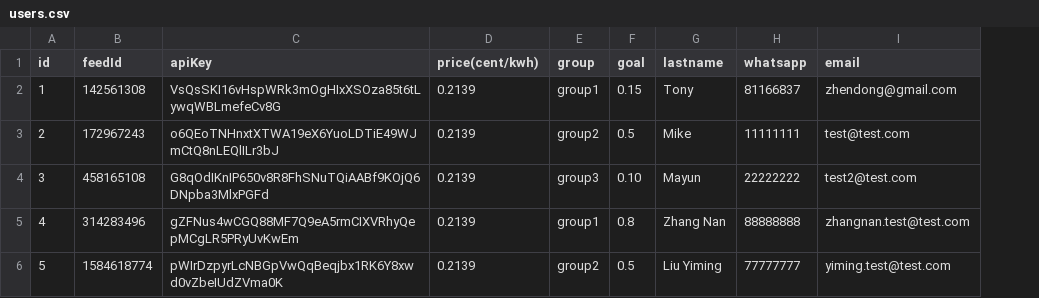
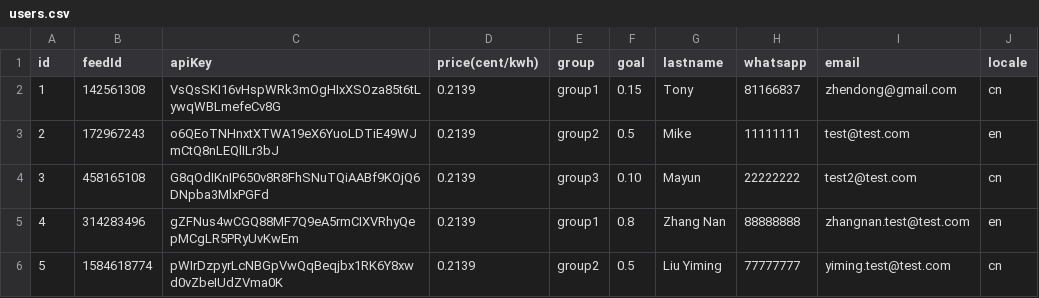
Before and after one commit to shenshutao/electric, a CSV file: scripts/users.csv, drawn as a sheet; the diff names each change by its address in the sheet, - before the commit and + after, or states it on an @@ line.

```diff
--- a/scripts/users.csv
+++ b/scripts/users.csv
+column J (locale), rows 2-6: cn | en | cn | en | cn
```
Also changed, not shown: scripts/user_assigned_password.csv, 22 other files.
